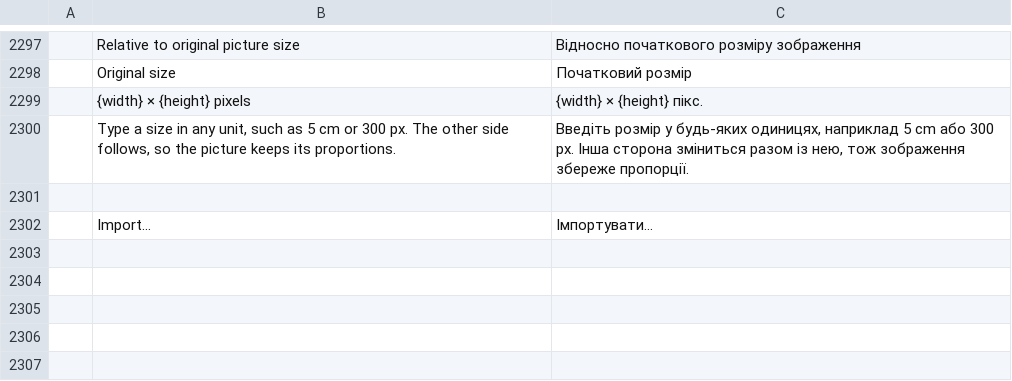
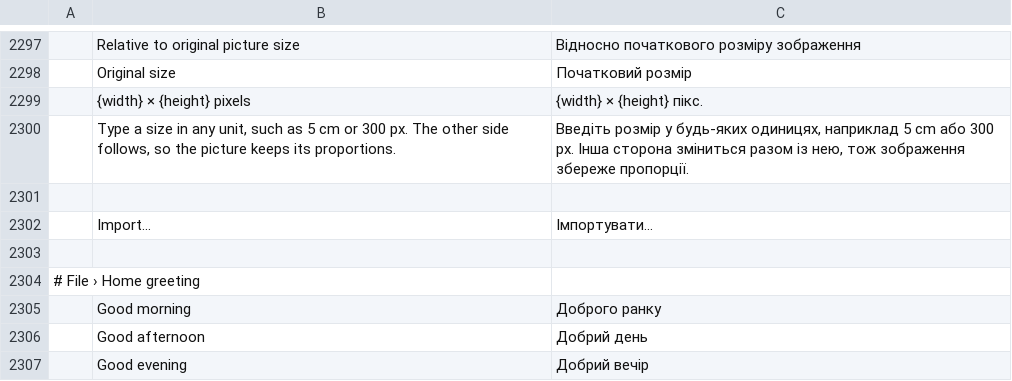
Before and after one commit to 0x-fork/wordcraft, a TSV file: crates/ui-egui/src/i18n/uk.tsv, drawn as a sheet; only a part is shown, gaps mark what is left out; the diff names each change by its address in the sheet, - before the commit and + after, or states it on an @@ line.

```diff
--- a/crates/ui-egui/src/i18n/uk.tsv
+++ b/crates/ui-egui/src/i18n/uk.tsv
+row 2303: (empty)
+row 2304: # File › Home greeting
+row 2305:  | Good morning | Доброго ранку
+row 2306:  | Good afternoon | Добрий день
+row 2307:  | Good evening | Добрий вечір
```
Also changed, not shown: crates/ui-egui/src/i18n/de.tsv, crates/ui-egui/src/i18n/et.tsv, 8 other files.
